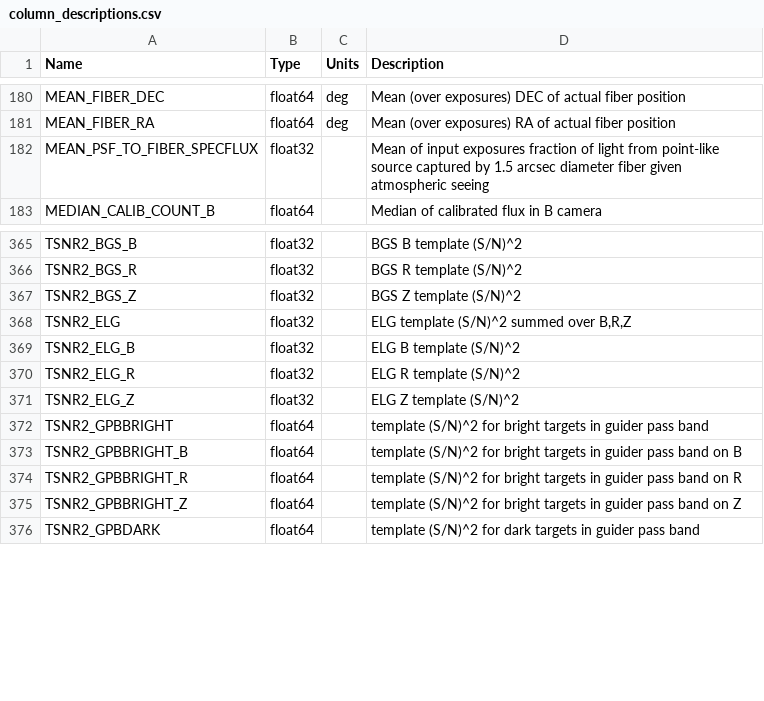
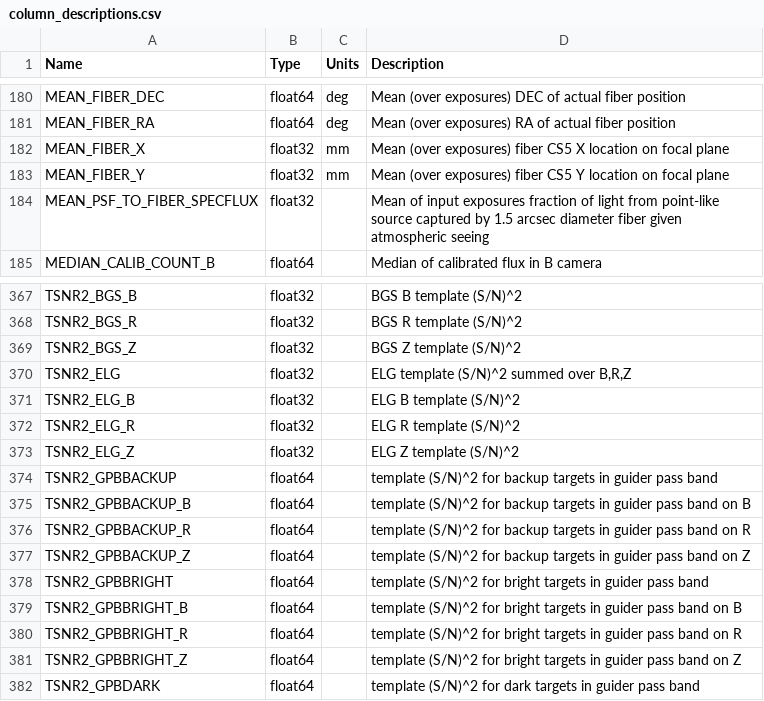
Before and after one commit to desihub/desidatamodel, a CSV file: py/desidatamodel/data/column_descriptions.csv, drawn as a sheet; only a part is shown, gaps mark what is left out; the diff names each change by its address in the sheet, - before the commit and + after, or states it on an @@ line.

Commit message:
add and update some column descriptions

```diff
--- a/py/desidatamodel/data/column_descriptions.csv
+++ b/py/desidatamodel/data/column_descriptions.csv
+row 182: MEAN_FIBER_X | float32 | mm | Mean (over exposures) fiber CS5 X location on focal plane
+row 183: MEAN_FIBER_Y | float32 | mm | Mean (over exposures) fiber CS5 Y location on focal plane
+row 374: TSNR2_GPBBACKUP | float64 |  | template (S/N)^2 for backup targets in guider pass band
+row 375: TSNR2_GPBBACKUP_B | float64 |  | template (S/N)^2 for backup targets in guider pass band on B
+row 376: TSNR2_GPBBACKUP_R | float64 |  | template (S/N)^2 for backup targets in guider pass band on R
+row 377: TSNR2_GPBBACKUP_Z | float64 |  | template (S/N)^2 for backup targets in guider pass band on Z
```
Also changed, not shown: 4 other files.
